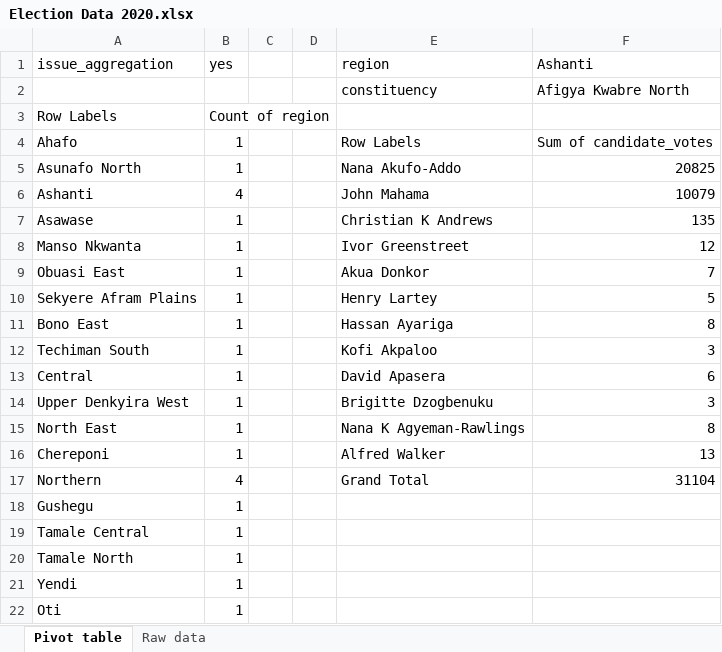
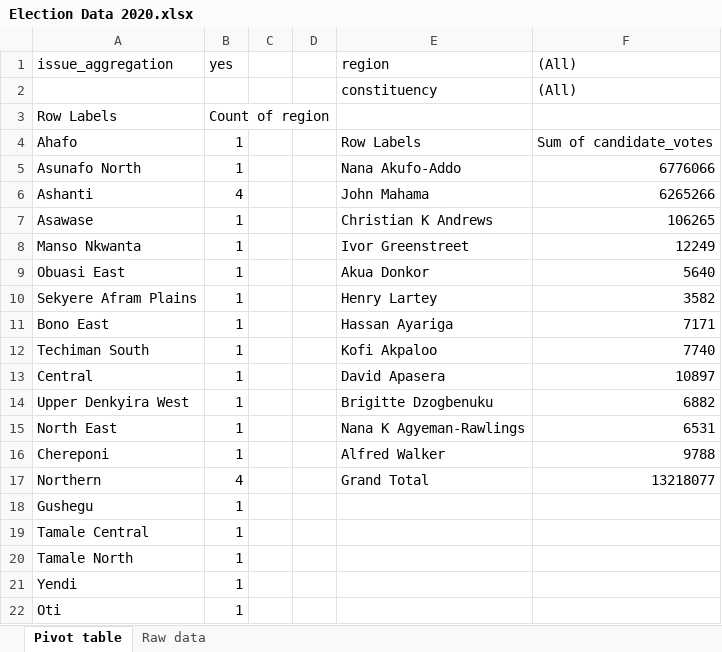
Before and after one commit to aappiah17/Ghana-Election, an Excel workbook: Election Data 2020.xlsx, sheet Pivot table, drawn as a sheet; only a part is shown; values as stored, in another font and other column widths than the file's, no borders; the diff names each change by its address in the sheet, - before the commit and + after, or states it on an @@ line.

```diff
--- a/Election Data 2020.xlsx (sheet Pivot table)
+++ b/Election Data 2020.xlsx (sheet Pivot table)
-F1: Ashanti
+F1: (All)
-F2 ((All)): Afigya Kwabre North
+F2 ((All)): (All)
-F5 ((All)): 20825
+F5 ((All)): 6776066
-F6 ((All)): 10079
+F6 ((All)): 6265266
-F7 ((All)): 135
+F7 ((All)): 106265
-F8 ((All)): 12
+F8 ((All)): 12249
-F9 ((All)): 7
+F9 ((All)): 5640
-F10 ((All)): 5
+F10 ((All)): 3582
-F11 ((All)): 8
+F11 ((All)): 7171
-F12 ((All)): 3
+F12 ((All)): 7740
-F13 ((All)): 6
+F13 ((All)): 10897
-F14 ((All)): 3
+F14 ((All)): 6882
-F15 ((All)): 8
+F15 ((All)): 6531
-F16 ((All)): 13
+F16 ((All)): 9788
-F17 ((All)): 31104
+F17 ((All)): 13218077
```
Also changed, not shown: sheet Raw data.
